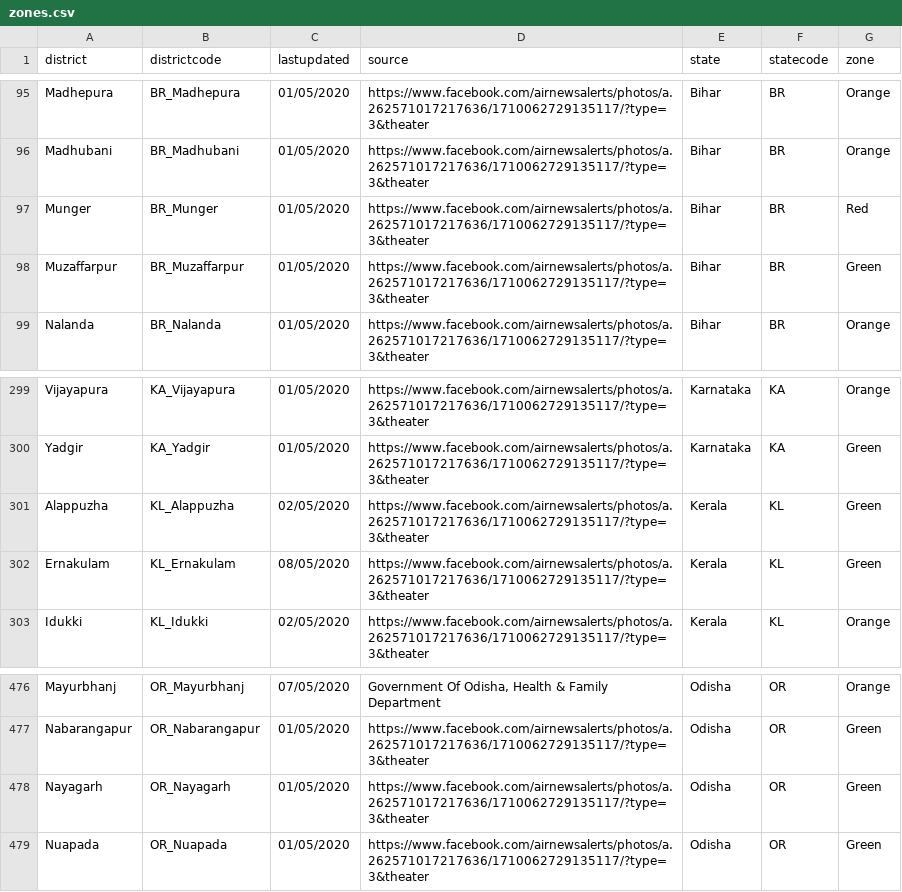
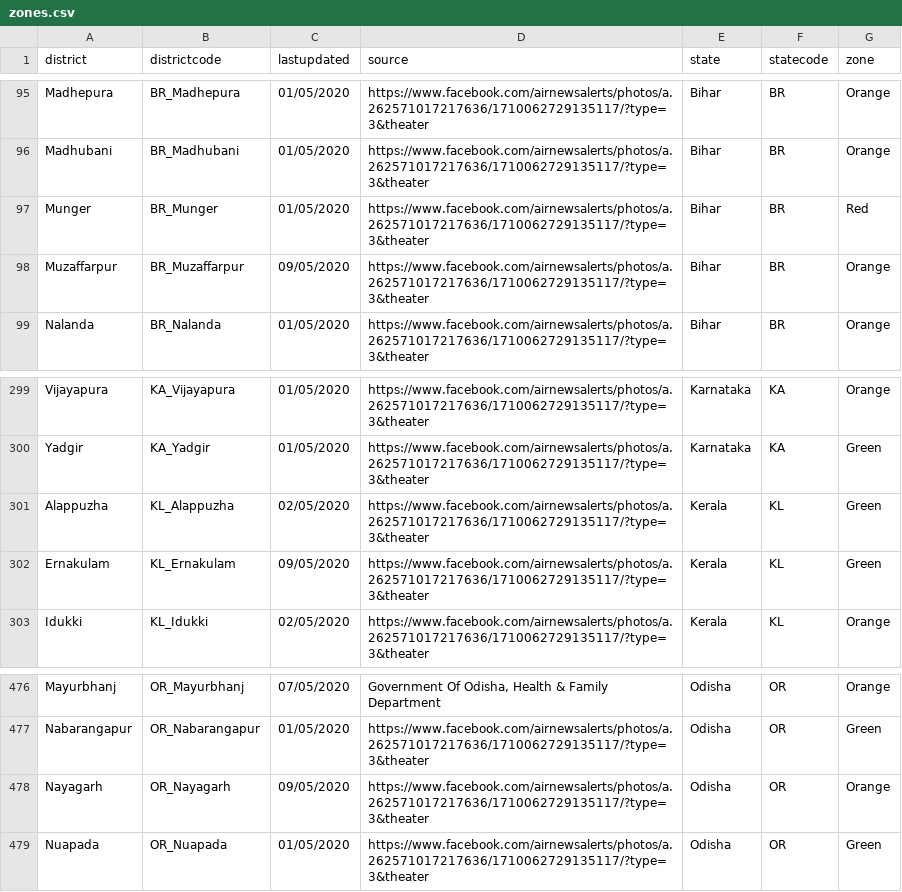
Before and after one commit to imdevskp/covid-19-india-data, a CSV file: zones.csv, drawn as a sheet; only a part is shown, gaps mark what is left out.

```diff
--- a/zones.csv
+++ b/zones.csv
@@ -97,3 +97,3 @@ Madhubani,BR_Madhubani,01/05/2020,https://www.facebook.com/airnewsalerts/photos/
 Munger,BR_Munger,01/05/2020,https://www.facebook.com/airnewsalerts/photos/a.262571017217636/1710062729135117/?type=3&theater,Bihar,BR,Red
-Muzaffarpur,BR_Muzaffarpur,01/05/2020,https://www.facebook.com/airnewsalerts/photos/a.262571017217636/1710062729135117/?type=3&theater,Bihar,BR,Green
+Muzaffarpur,BR_Muzaffarpur,09/05/2020,https://www.facebook.com/airnewsalerts/photos/a.262571017217636/1710062729135117/?type=3&theater,Bihar,BR,Orange
 Nalanda,BR_Nalanda,01/05/2020,https://www.facebook.com/airnewsalerts/photos/a.262571017217636/1710062729135117/?type=3&theater,Bihar,BR,Orange
@@ -301,3 +301,3 @@ Yadgir,KA_Yadgir,01/05/2020,https://www.facebook.com/airnewsalerts/photos/a.2625
 Alappuzha,KL_Alappuzha,02/05/2020,https://www.facebook.com/airnewsalerts/photos/a.262571017217636/1710062729135117/?type=3&theater,Kerala,KL,Green
-Ernakulam,KL_Ernakulam,08/05/2020,https://www.facebook.com/airnewsalerts/photos/a.262571017217636/1710062729135117/?type=3&theater,Kerala,KL,Green
+Ernakulam,KL_Ernakulam,09/05/2020,https://www.facebook.com/airnewsalerts/photos/a.262571017217636/1710062729135117/?type=3&theater,Kerala,KL,Green
 Idukki,KL_Idukki,02/05/2020,https://www.facebook.com/airnewsalerts/photos/a.262571017217636/1710062729135117/?type=3&theater,Kerala,KL,Orange
@@ -477,3 +477,3 @@ Mayurbhanj,OR_Mayurbhanj,07/05/2020,"Government Of Odisha, Health & Family Depar
 Nabarangapur,OR_Nabarangapur,01/05/2020,https://www.facebook.com/airnewsalerts/photos/a.262571017217636/1710062729135117/?type=3&theater,Odisha,OR,Green
-Nayagarh,OR_Nayagarh,01/05/2020,https://www.facebook.com/airnewsalerts/photos/a.262571017217636/1710062729135117/?type=3&theater,Odisha,OR,Green
+Nayagarh,OR_Nayagarh,09/05/2020,https://www.facebook.com/airnewsalerts/photos/a.262571017217636/1710062729135117/?type=3&theater,Odisha,OR,Orange
 Nuapada,OR_Nuapada,01/05/2020,https://www.facebook.com/airnewsalerts/photos/a.262571017217636/1710062729135117/?type=3&theater,Odisha,OR,Green
```
Also changed, not shown: complete.csv, tests.csv, 2 other files.
